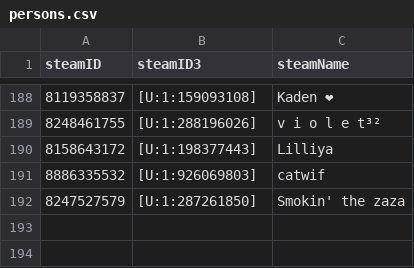
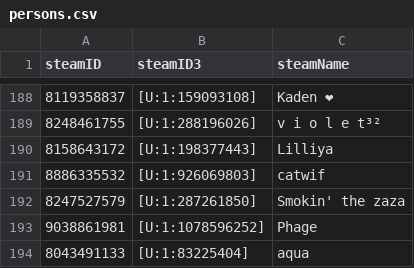
Before and after one commit to shelchang/tf2cc-data, a CSV file: persons.csv, drawn as a sheet; only a part is shown, gaps mark what is left out; the diff names each change by its address in the sheet, - before the commit and + after, or states it on an @@ line.

```diff
--- a/persons.csv
+++ b/persons.csv
+row 193: 9038861981 | [U:1:1078596252] | Phage
+row 194: 8043491133 | [U:1:83225404] | aqua
```
Also changed, not shown: matches.csv, results.csv, 1 other file.
